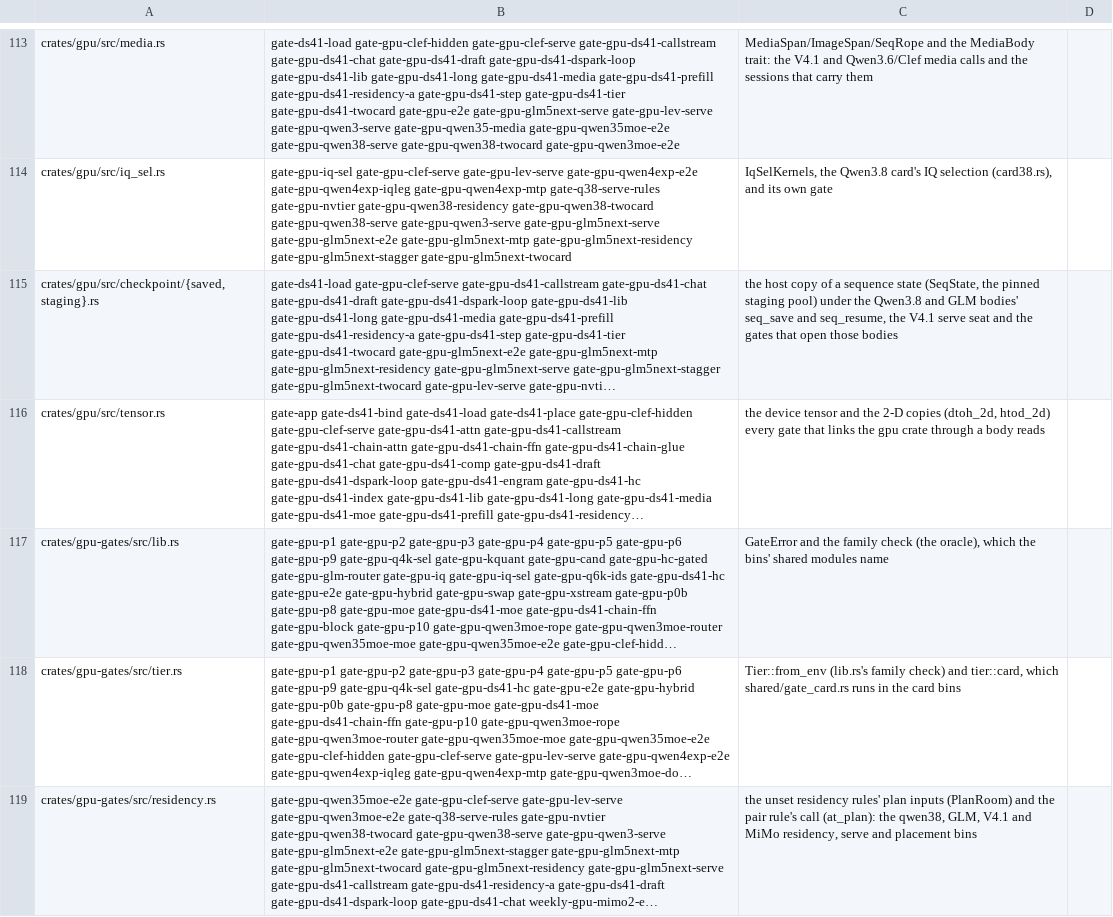
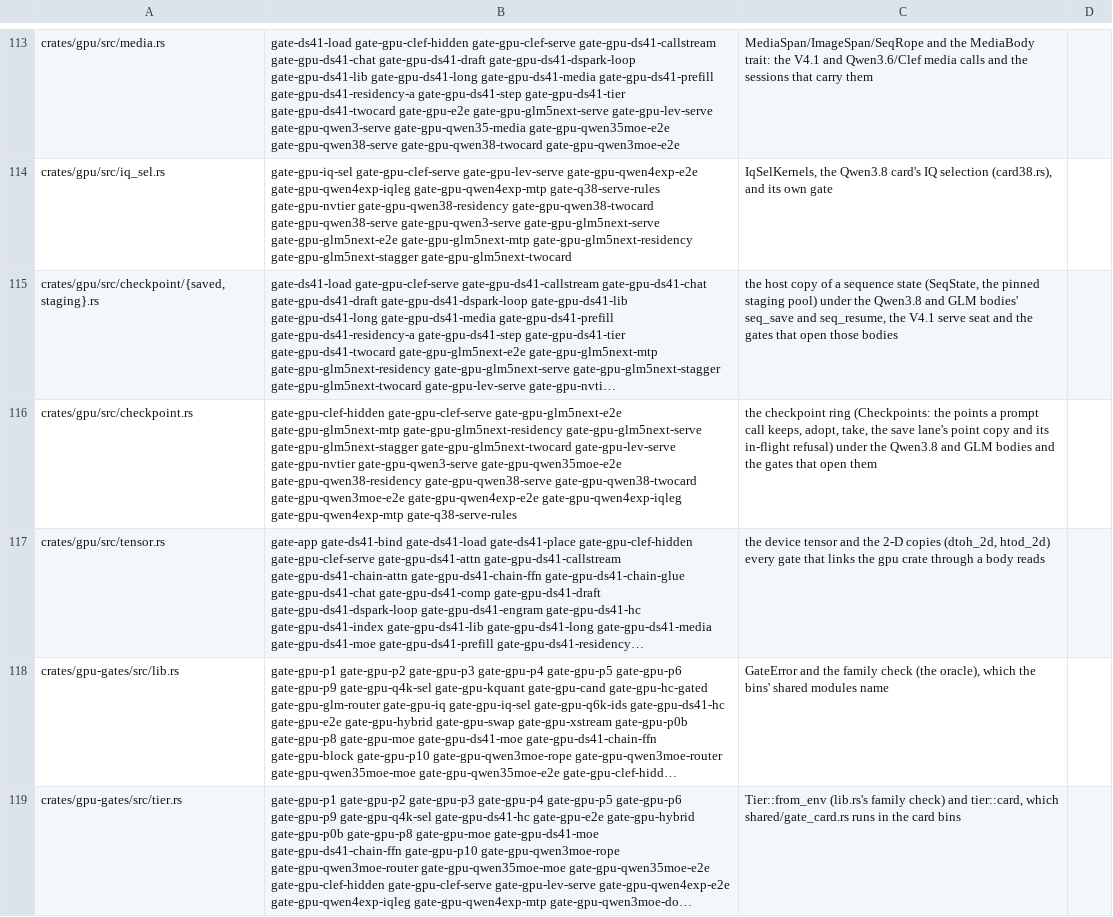
Before and after one commit to Burntgogi/bloomery, a TSV file: tools/gate-paths.tsv, drawn as a sheet; only a part is shown, gaps mark what is left out; the shorter side is filled out with more unchanged rows; long unchanged cells end in …; the diff names each change by its address in the sheet, - before the commit and + after, or states it on an @@ line.

```diff
--- a/tools/gate-paths.tsv
+++ b/tools/gate-paths.tsv
+row 116: crates/gpu/src/checkpoint.rs | gate-gpu-clef-hidden gate-gpu-clef-serve gate-gpu-glm5next-e2e gate-gpu-glm5next-mtp gate-gpu-glm5next-residency gate-gpu-glm5next-serve gate-gpu-glm5next-stagger gate-gpu-glm5next-twocard gate-gpu-lev-serve gate-gpu-nvtier gate-gpu-qwen3-serve gate-gpu-qwen35moe-e2e gate-gpu-qwen38-residency gate-gpu-qwen38-serve gate-gpu-qwen38-twocard gate-gpu-qwen3moe-e2e gate-gpu-qwen4exp-e2e gate-gpu-qwen4exp-iqleg gate-gpu-qwen4exp-mtp gate-q38-serve-rules | the checkpoint ring (Checkpoints: the points a prompt call keeps, adopt, take, the save lane's point copy and its in-flight refusal) under the Qwen3.8 and GLM bodies and the gates that open them
```
Also changed, not shown: 11 other files.
